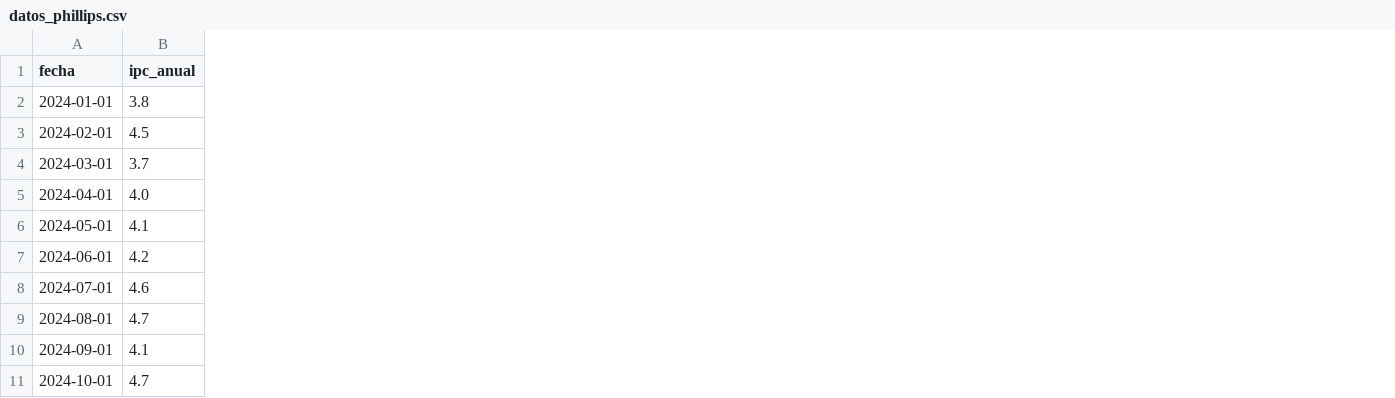
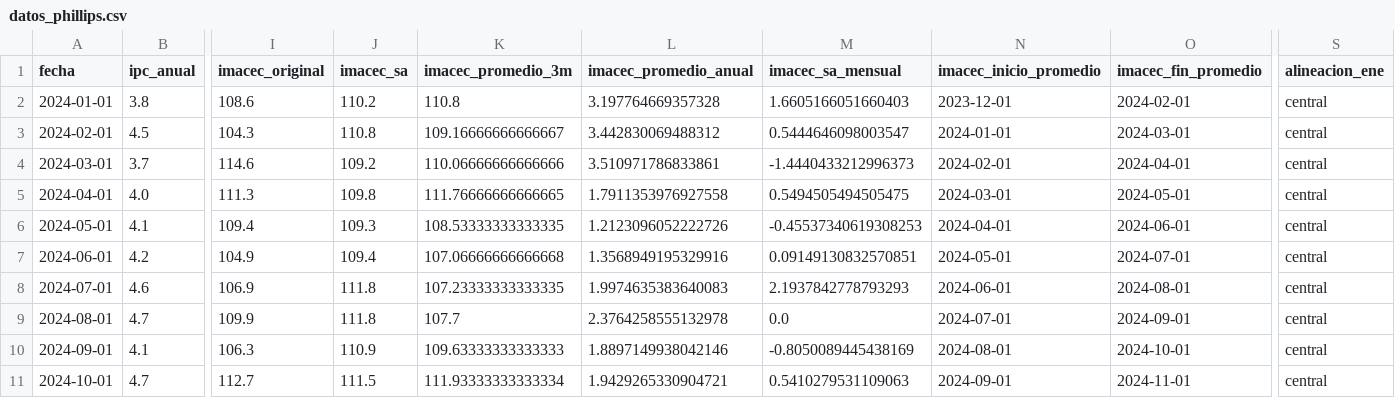
Before and after one commit to alejandrohenriquezr/curva_phillips, a CSV file: resultados/datos_phillips.csv, drawn as a sheet; only a part is shown, gaps mark what is left out; the diff names each change by its address in the sheet, - before the commit and + after, or states it on an @@ line.

Commit message:
Integra IMACEC con color divergente y panel temporal sincronizado

```diff
--- a/resultados/datos_phillips.csv
+++ b/resultados/datos_phillips.csv
+column I (imacec_original), rows 2-11: 108.6 | 104.3 | 114.6 | 111.3 | 109.4 | 104.9 | 106.9 | 109.9 | 106.3 | 112.7
+column J (imacec_sa), rows 2-11: 110.2 | 110.8 | 109.2 | 109.8 | 109.3 | 109.4 | 111.8 | 111.8 | 110.9 | 111.5
+column K (imacec_promedio_3m), rows 2-11: 110.8 | 109.16666666666667 | 110.06666666666666 | 111.76666666666665 | 108.53333333333335 | 107.06666666666668 | 107.23333333333335 | 107.7 | 109.63333333333333 | 111.93333333333334
+column L (imacec_promedio_anual), rows 2-11: 3.197764669357328 | 3.442830069488312 | 3.510971786833861 | 1.7911353976927558 | 1.2123096052222726 | 1.3568949195329916 | 1.9974635383640083 | 2.3764258555132978 | 1.8897149938042146 | 1.9429265330904721
+column M (imacec_sa_mensual), rows 2-11: 1.6605166051660403 | 0.5444646098003547 | -1.4440433212996373 | 0.5494505494505475 | -0.45537340619308253 | 0.09149130832570851 | 2.1937842778793293 | 0.0 | -0.8050089445438169 | 0.5410279531109063
+column N (imacec_inicio_promedio), rows 2-11: 2023-12-01 | 2024-01-01 | 2024-02-01 | 2024-03-01 | 2024-04-01 | 2024-05-01 | 2024-06-01 | 2024-07-01 | 2024-08-01 | 2024-09-01
+column O (imacec_fin_promedio), rows 2-11: 2024-02-01 | 2024-03-01 | 2024-04-01 | 2024-05-01 | 2024-06-01 | 2024-07-01 | 2024-08-01 | 2024-09-01 | 2024-10-01 | 2024-11-01
+column S (alineacion_ene), rows 2-11: all central
```
Also changed, not shown: 18 other files.
